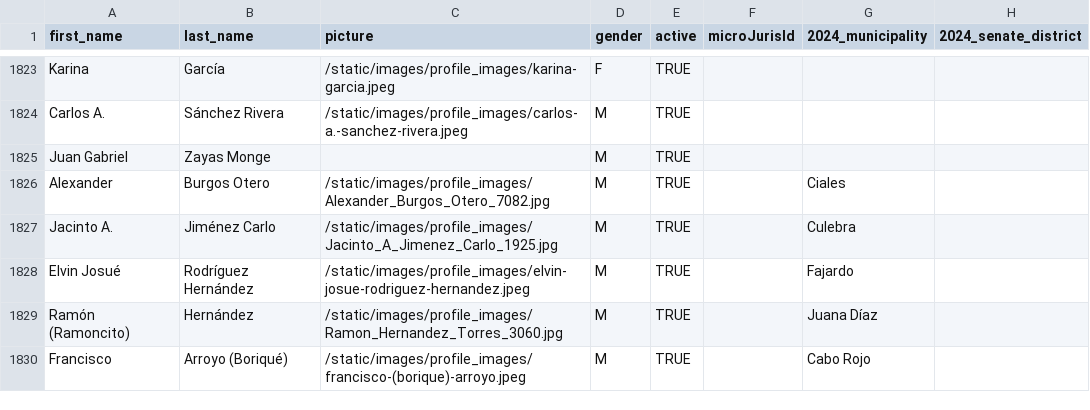
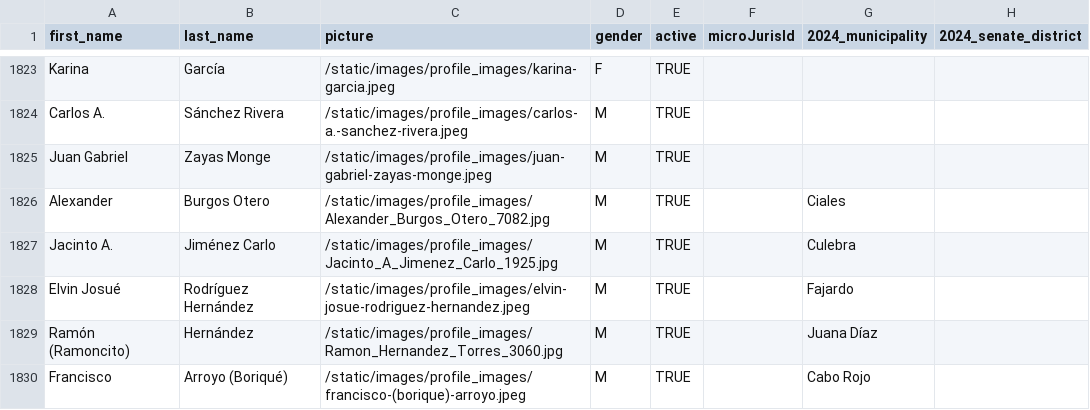
Before and after one commit to Para-Votar/paravotar, a CSV file: scripts/2024/data/all-candidates.csv, drawn as a sheet; only a part is shown, gaps mark what is left out; the diff names each change by its address in the sheet, - before the commit and + after, or states it on an @@ line.

Commit message:
refactor(client): Updates static image

```diff
--- a/scripts/2024/data/all-candidates.csv
+++ b/scripts/2024/data/all-candidates.csv
-C1825 (picture): (empty)
+C1825 (picture): /static/images/profile_images/juan-gabriel-zayas-monge.jpeg
```
